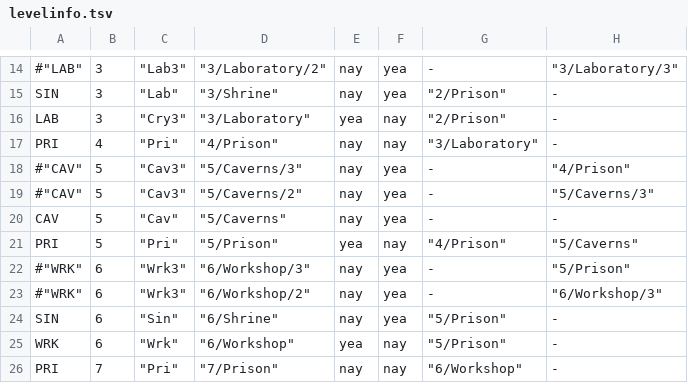
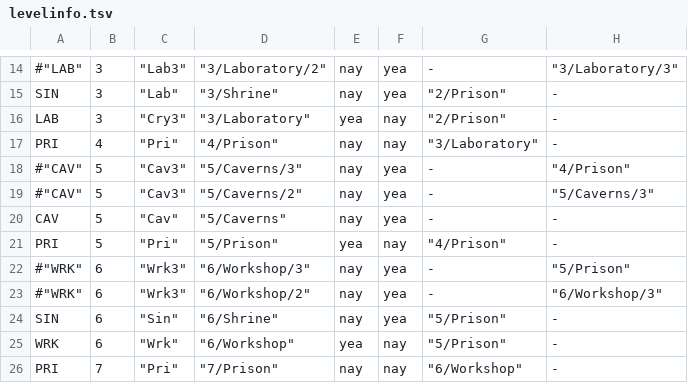
Before and after one commit to kiedtl/roguelike, a TSV file: data/levelinfo.tsv, drawn as a sheet; only a part is shown, gaps mark what is left out.

```diff
--- a/data/levelinfo.tsv
+++ b/data/levelinfo.tsv
@@ -20,3 +20,3 @@
 "CAV" 	     5 	      "Cav" 	           "5/Caverns" 	 nay    	    yea 	               - 	                 -
-"PRI" 	     5 	      "Pri" 	            "5/Prison" 	 yea    	    nay 	      "4/Prison" 	       "5/Caverns"
+"PRI" 	     5 	      "Pri" 	            "5/Prison" 	 yea    	    nay 	      "4/Prison" 	                 -
 #"WRK" 	     6 	     "Wrk3" 	        "6/Workshop/3" 	 nay    	    yea 	               - 	        "5/Prison"
```
Also changed, not shown: 7 other files.
